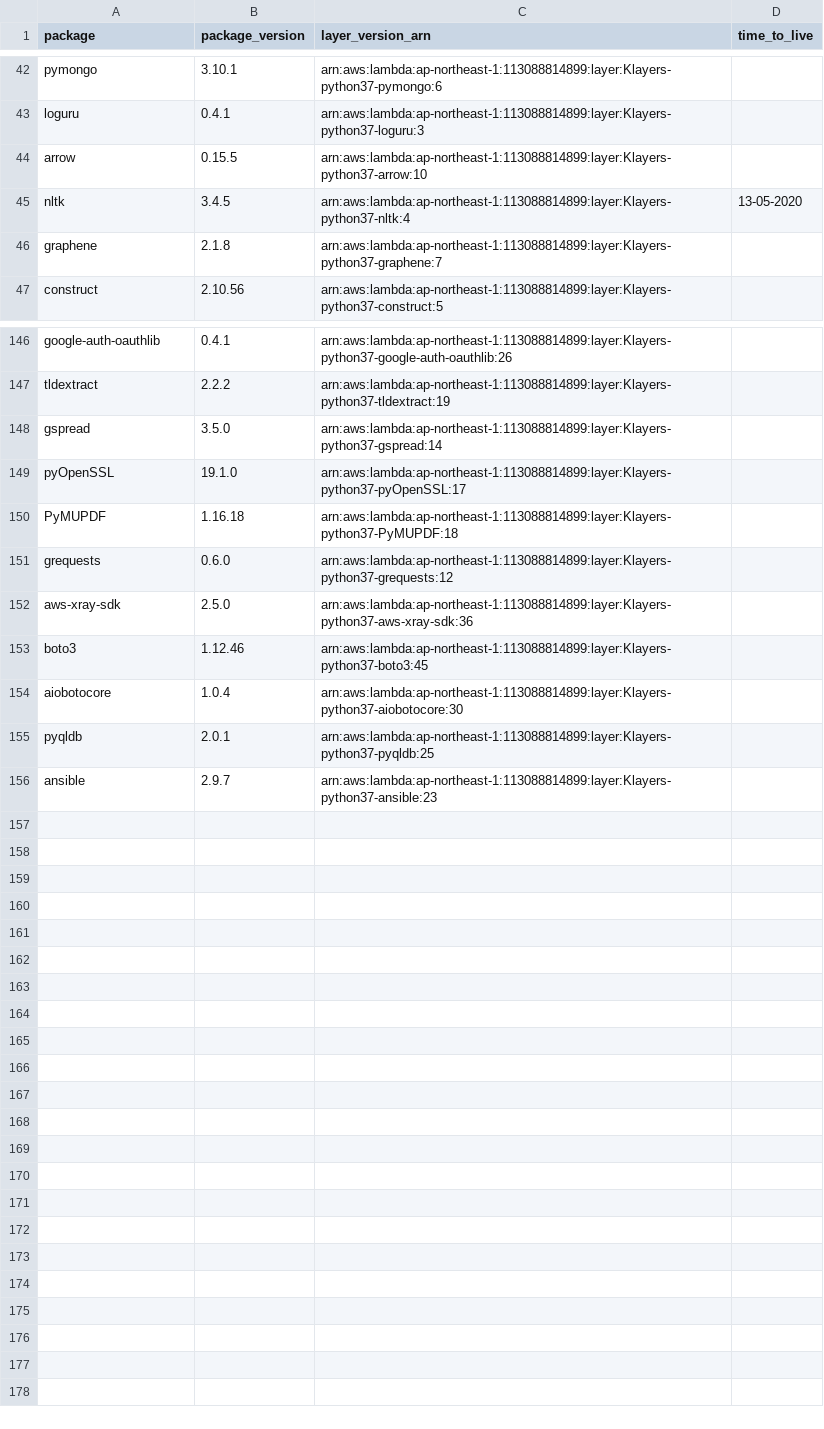
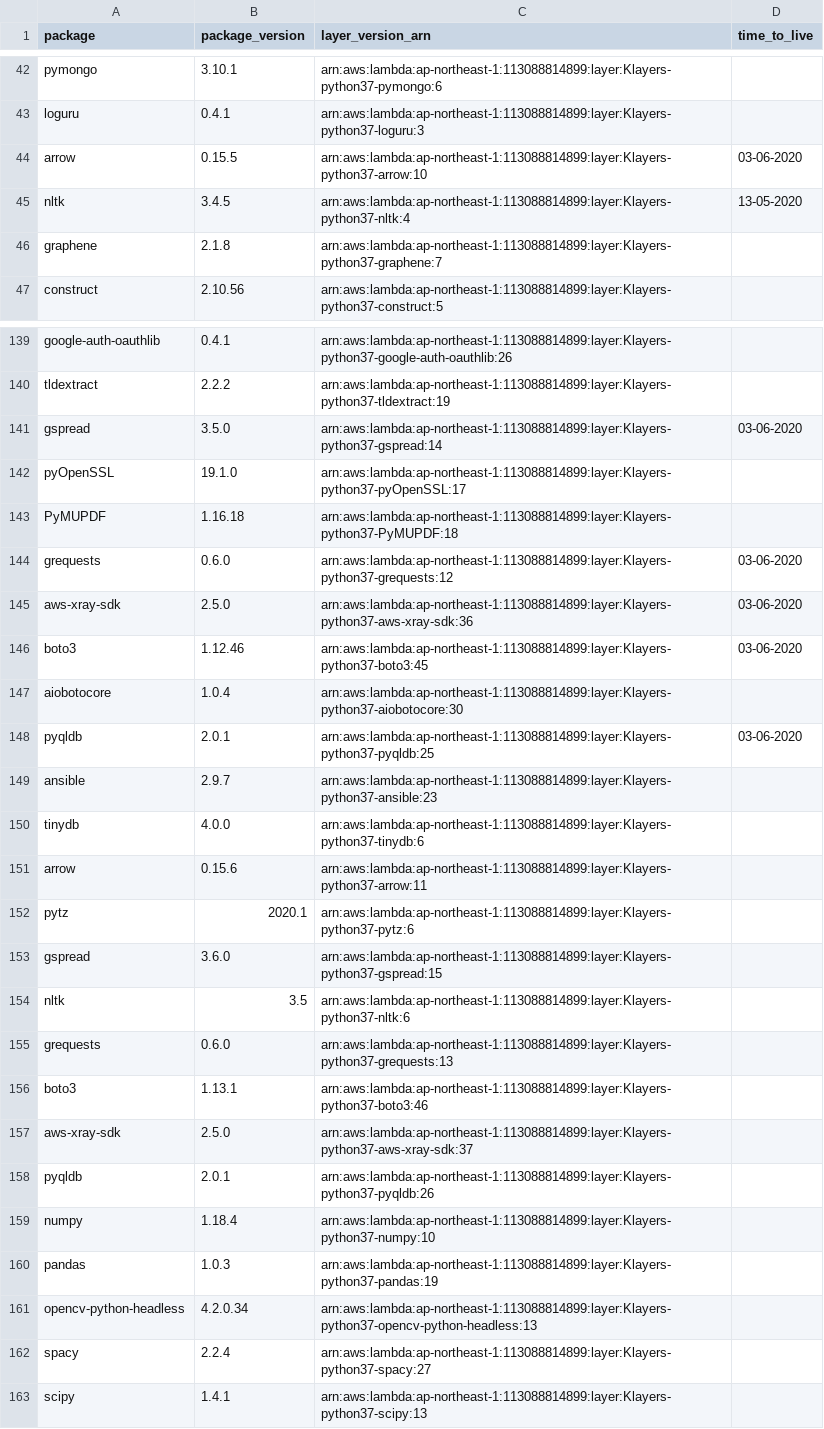
Before and after one commit to raffishquartan/Klayers, a CSV file: deployments/python3.7/arns/ap-northeast-1.csv, drawn as a sheet; only a part is shown, gaps mark what is left out; the diff covers the shown part only.

```diff
--- a/deployments/python3.7/arns/ap-northeast-1.csv
+++ b/deployments/python3.7/arns/ap-northeast-1.csv
@@ -43,3 +43,3 @@ pymongo,3.10.1,arn:aws:lambda:ap-northeast-1:113088814899:layer:Klayers-python37
 loguru,0.4.1,arn:aws:lambda:ap-northeast-1:113088814899:layer:Klayers-python37-loguru:3,
-arrow,0.15.5,arn:aws:lambda:ap-northeast-1:113088814899:layer:Klayers-python37-arrow:10,
+arrow,0.15.5,arn:aws:lambda:ap-northeast-1:113088814899:layer:Klayers-python37-arrow:10,03-06-2020
 nltk,3.4.5,arn:aws:lambda:ap-northeast-1:113088814899:layer:Klayers-python37-nltk:4,13-05-2020
@@ -147,10 +140,24 @@ google-auth-oauthlib,0.4.1,arn:aws:lambda:ap-northeast-1:113088814899:layer:Klay
 tldextract,2.2.2,arn:aws:lambda:ap-northeast-1:113088814899:layer:Klayers-python37-tldextract:19,
-gspread,3.5.0,arn:aws:lambda:ap-northeast-1:113088814899:layer:Klayers-python37-gspread:14,
+gspread,3.5.0,arn:aws:lambda:ap-northeast-1:113088814899:layer:Klayers-python37-gspread:14,03-06-2020
 pyOpenSSL,19.1.0,arn:aws:lambda:ap-northeast-1:113088814899:layer:Klayers-python37-pyOpenSSL:17,
 PyMUPDF,1.16.18,arn:aws:lambda:ap-northeast-1:113088814899:layer:Klayers-python37-PyMUPDF:18,
-grequests,0.6.0,arn:aws:lambda:ap-northeast-1:113088814899:layer:Klayers-python37-grequests:12,
-aws-xray-sdk,2.5.0,arn:aws:lambda:ap-northeast-1:113088814899:layer:Klayers-python37-aws-xray-sdk:36,
-boto3,1.12.46,arn:aws:lambda:ap-northeast-1:113088814899:layer:Klayers-python37-boto3:45,
+grequests,0.6.0,arn:aws:lambda:ap-northeast-1:113088814899:layer:Klayers-python37-grequests:12,03-06-2020
+aws-xray-sdk,2.5.0,arn:aws:lambda:ap-northeast-1:113088814899:layer:Klayers-python37-aws-xray-sdk:36,03-06-2020
+boto3,1.12.46,arn:aws:lambda:ap-northeast-1:113088814899:layer:Klayers-python37-boto3:45,03-06-2020
 aiobotocore,1.0.4,arn:aws:lambda:ap-northeast-1:113088814899:layer:Klayers-python37-aiobotocore:30,
-pyqldb,2.0.1,arn:aws:lambda:ap-northeast-1:113088814899:layer:Klayers-python37-pyqldb:25,
+pyqldb,2.0.1,arn:aws:lambda:ap-northeast-1:113088814899:layer:Klayers-python37-pyqldb:25,03-06-2020
 ansible,2.9.7,arn:aws:lambda:ap-northeast-1:113088814899:layer:Klayers-python37-ansible:23,
+tinydb,4.0.0,arn:aws:lambda:ap-northeast-1:113088814899:layer:Klayers-python37-tinydb:6,
+arrow,0.15.6,arn:aws:lambda:ap-northeast-1:113088814899:layer:Klayers-python37-arrow:11,
+pytz,2020.1,arn:aws:lambda:ap-northeast-1:113088814899:layer:Klayers-python37-pytz:6,
+gspread,3.6.0,arn:aws:lambda:ap-northeast-1:113088814899:layer:Klayers-python37-gspread:15,
+nltk,3.5,arn:aws:lambda:ap-northeast-1:113088814899:layer:Klayers-python37-nltk:6,
+grequests,0.6.0,arn:aws:lambda:ap-northeast-1:113088814899:layer:Klayers-python37-grequests:13,
+boto3,1.13.1,arn:aws:lambda:ap-northeast-1:113088814899:layer:Klayers-python37-boto3:46,
+aws-xray-sdk,2.5.0,arn:aws:lambda:ap-northeast-1:113088814899:layer:Klayers-python37-aws-xray-sdk:37,
+pyqldb,2.0.1,arn:aws:lambda:ap-northeast-1:113088814899:layer:Klayers-python37-pyqldb:26,
+numpy,1.18.4,arn:aws:lambda:ap-northeast-1:113088814899:layer:Klayers-python37-numpy:10,
+pandas,1.0.3,arn:aws:lambda:ap-northeast-1:113088814899:layer:Klayers-python37-pandas:19,
+opencv-python-headless,4.2.0.34,arn:aws:lambda:ap-northeast-1:113088814899:layer:Klayers-python37-opencv-python-headless:13,
+spacy,2.2.4,arn:aws:lambda:ap-northeast-1:113088814899:layer:Klayers-python37-spacy:27,
+scipy,1.4.1,arn:aws:lambda:ap-northeast-1:113088814899:layer:Klayers-python37-scipy:13,
```
Also changed, not shown: 7 removed rows and 8 edited cells elsewhere in this file, deployments/python3.7/arns/ap-northeast-2.csv, deployments/python3.7/arns/ap-southeast-1.csv, 29 other files.
